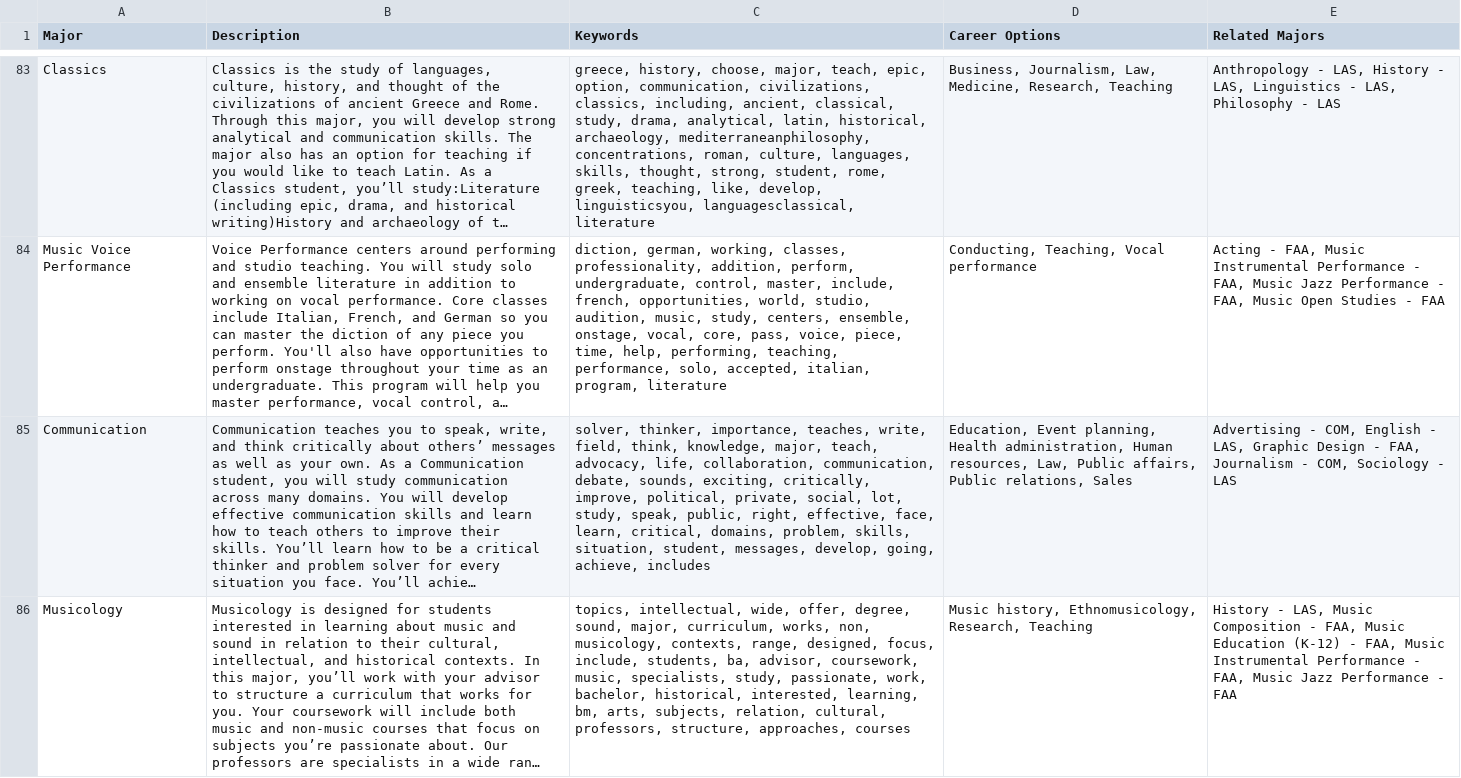
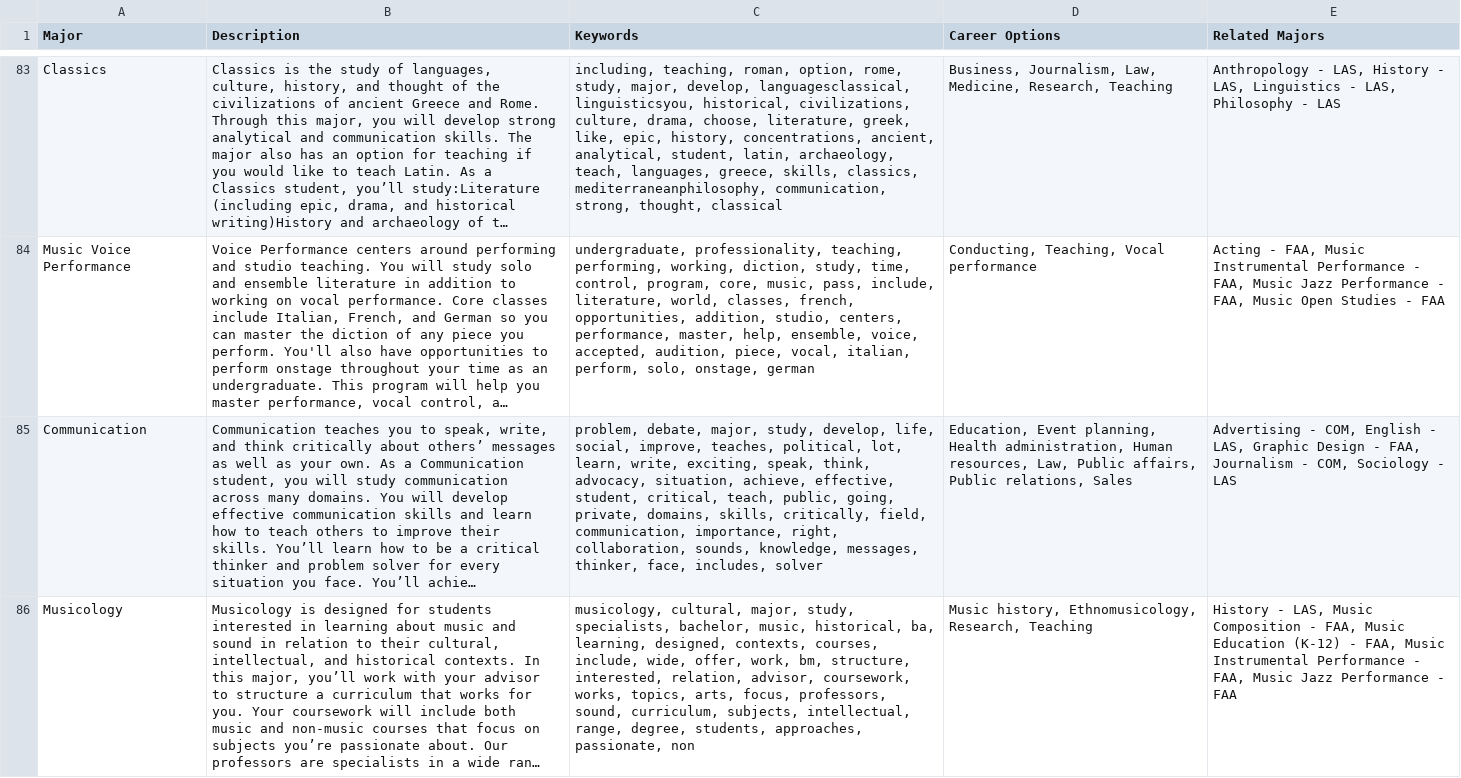
Before and after one commit to trustanprice/AI-Advisor, a CSV file: backend/data/major_keywords_fixed.csv, drawn as a sheet; only a part is shown, gaps mark what is left out; long unchanged cells end in …; the diff covers the shown part only; the diff names each change by its address in the sheet, - before the commit and + after, or states it on an @@ line.

```diff
--- a/backend/data/major_keywords_fixed.csv
+++ b/backend/data/major_keywords_fixed.csv
-C83 (Keywords): greece, history, choose, major, teach, epic, option, communication, civilizations, classics, including, ancient, classical, study, drama, analytical, latin, historical, archaeology, mediterraneanphilosophy, concentrations, roman, culture, languages, skills, thought, strong, student, rome, greek, teaching, like, develop, linguisticsyou, languagesclassical, literature
+C83 (Keywords): including, teaching, roman, option, rome, study, major, develop, languagesclassical, linguisticsyou, historical, civilizations, culture, drama, choose, literature, greek, like, epic, history, concentrations, ancient, analytical, student, latin, archaeology, teach, languages, greece, skills, classics, mediterraneanphilosophy, communication, strong, thought, classical
-C84 (Keywords): diction, german, working, classes, professionality, addition, perform, undergraduate, control, master, include, french, opportunities, world, studio, audition, music, study, centers, ensemble, onstage, vocal, core, pass, voice, piece, time, help, performing, teaching, performance, solo, accepted, italian, program, literature
+C84 (Keywords): undergraduate, professionality, teaching, performing, working, diction, study, time, control, program, core, music, pass, include, literature, world, classes, french, opportunities, addition, studio, centers, performance, master, help, ensemble, voice, accepted, audition, piece, vocal, italian, perform, solo, onstage, german
-C85 (Keywords): solver, thinker, importance, teaches, write, field, think, knowledge, major, teach, advocacy, life, collaboration, communication, debate, sounds, exciting, critically, improve, political, private, social, lot, study, speak, public, right, effective, face, learn, critical, domains, problem, skills, situation, student, messages, develop, going, achieve, includes
+C85 (Keywords): problem, debate, major, study, develop, life, social, improve, teaches, political, lot, learn, write, exciting, speak, think, advocacy, situation, achieve, effective, student, critical, teach, public, going, private, domains, skills, critically, field, communication, importance, right, collaboration, sounds, knowledge, messages, thinker, face, includes, solver
-C86 (Keywords): topics, intellectual, wide, offer, degree, sound, major, curriculum, works, non, musicology, contexts, range, designed, focus, include, students, ba, advisor, coursework, music, specialists, study, passionate, work, bachelor, historical, interested, learning, bm, arts, subjects, relation, cultural, professors, structure, approaches, courses
+C86 (Keywords): musicology, cultural, major, study, specialists, bachelor, music, historical, ba, learning, designed, contexts, courses, include, wide, offer, work, bm, structure, interested, relation, advisor, coursework, works, topics, arts, focus, professors, sound, curriculum, subjects, intellectual, range, degree, students, approaches, passionate, non
```
Also changed, not shown: 93 edited cells elsewhere in this file, 3 other files.
